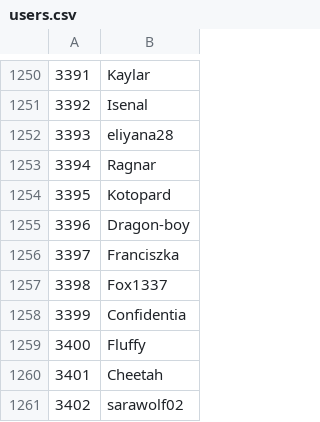
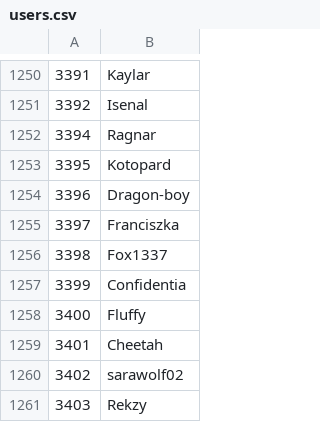
Before and after one commit to Veticia/karma, a CSV file: users.csv, drawn as a sheet; only a part is shown, gaps mark what is left out.

```diff
--- a/users.csv
+++ b/users.csv
@@ -1251,3 +1251,2 @@
 3392,Isenal
-3393,eliyana28
 3394,Ragnar
@@ -1261 +1260,2 @@
 3402,sarawolf02
+3403,Rekzy
```
Also changed, not shown: 1 other file.
